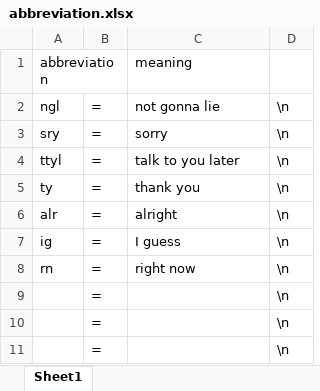
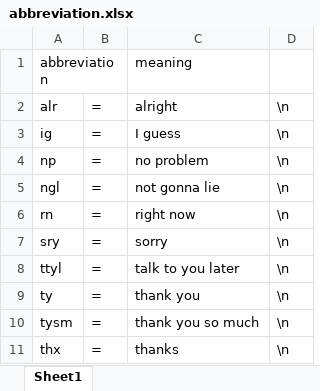
Before and after one commit to errrr-er/alll, an Excel workbook: personal/excel/abbreviation.xlsx, sheet Sheet1, drawn as a sheet; values as stored, in another font and other column widths than the file's, no borders; removed rows and columns are numbered as before the commit, all else as after; the diff names each change by its address in the sheet, - before the commit and + after, or states it on an @@ line.

```diff
--- a/personal/excel/abbreviation.xlsx (sheet Sheet1)
+++ b/personal/excel/abbreviation.xlsx (sheet Sheet1)
+row 2: alr | = | alright | \n
@@ row 7 moved to row 3: ig @@
+row 4: np | = | no problem | \n
+row 6: rn | = | right now | \n
-A10: alr
+A10: tysm
-C10: alright
+C10: thank you so much
-A11: rn
+A11: thx
-C11: right now
+C11: thanks
-row 9:  | = |  | \n
-row 10:  | = |  | \n
-row 11:  | = |  | \n
```
Also changed, not shown: 3 other files.
